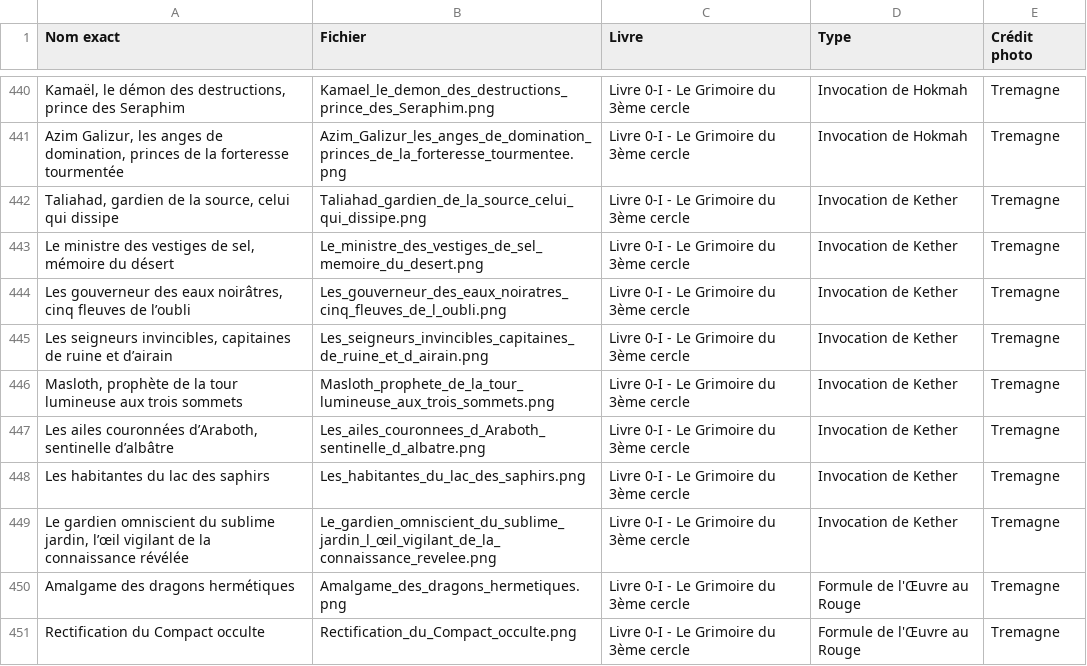
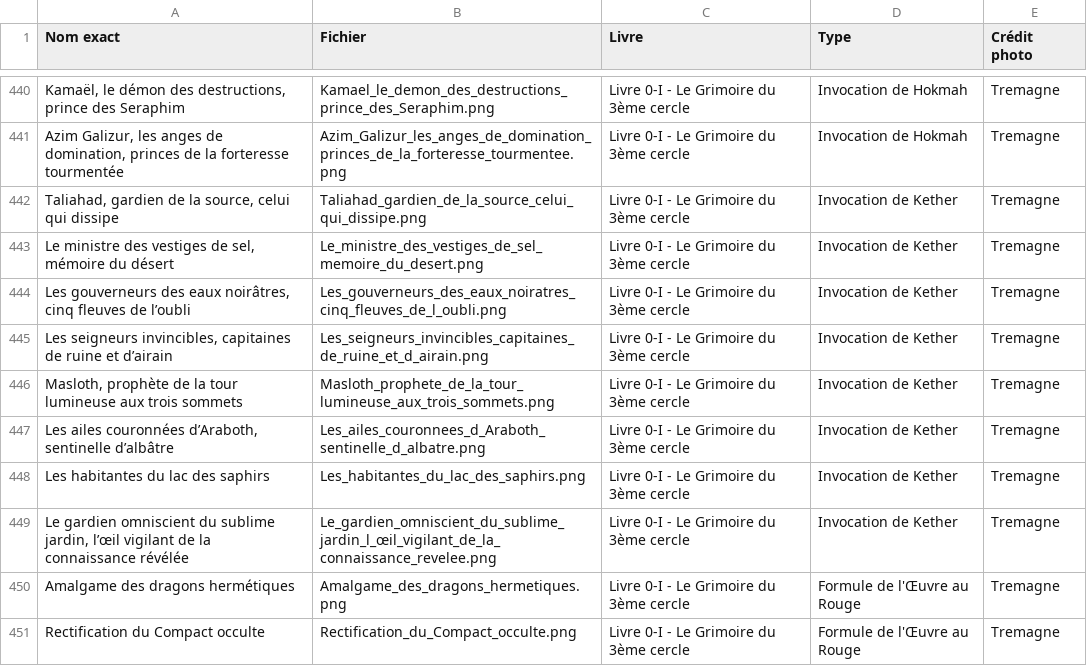
Before and after one commit to DuaelFr/nephilim-almanac-bot, a CSV file: assets/cards.csv, drawn as a sheet; only a part is shown, gaps mark what is left out; the diff names each change by its address in the sheet, - before the commit and + after, or states it on an @@ line.

Commit message:
Fix 1 card name.

```diff
--- a/assets/cards.csv
+++ b/assets/cards.csv
-A444 (Nom exact): Les gouverneur des eaux…
+A444 (Nom exact): Les gouverneurs des eaux…
-B444 (Fichier): Les_gouverneur_des_eaux_noiratres_cinq_fleuves_de_l_oubli.png
+B444 (Fichier): Les_gouverneurs_des_eaux_noiratres_cinq_fleuves_de_l_oubli.png
```
Also changed, not shown: 2 other files.
